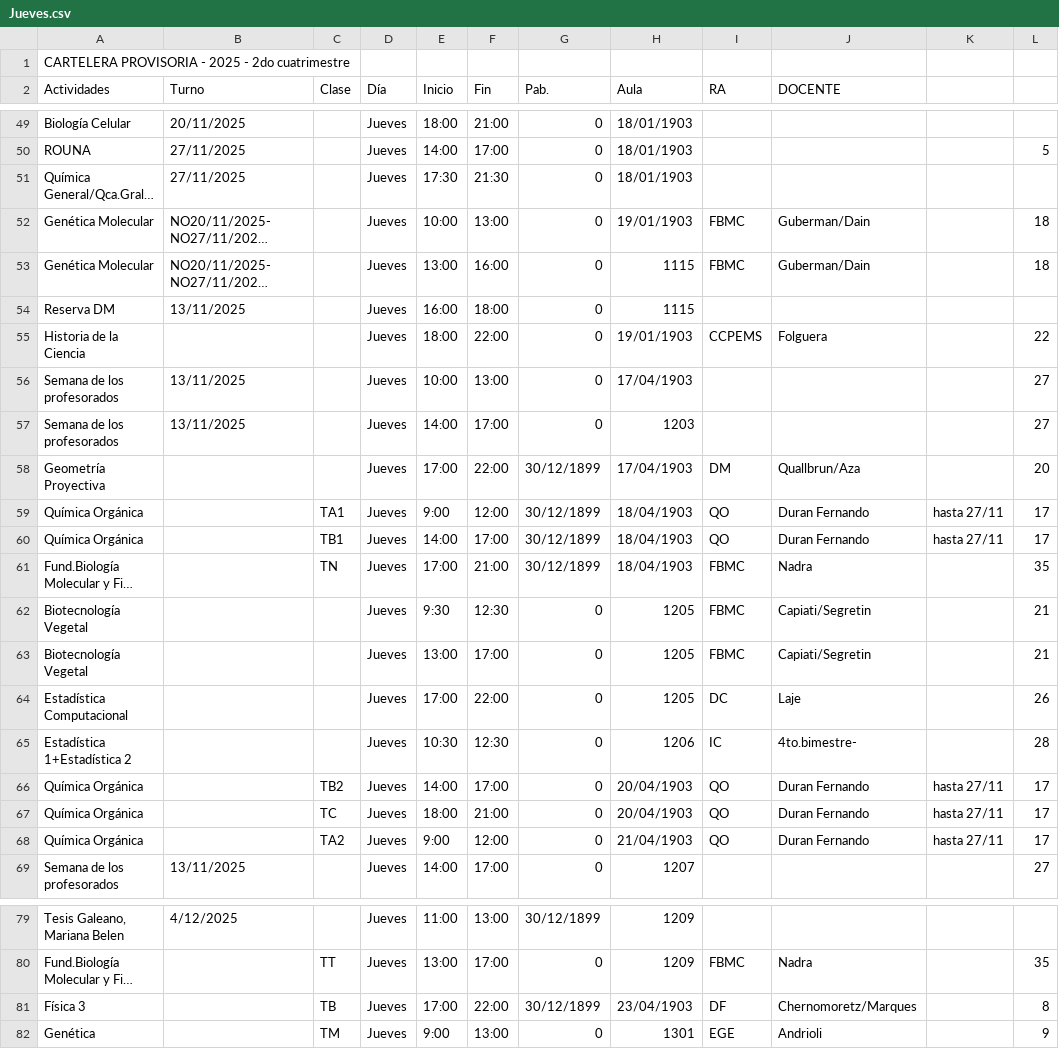
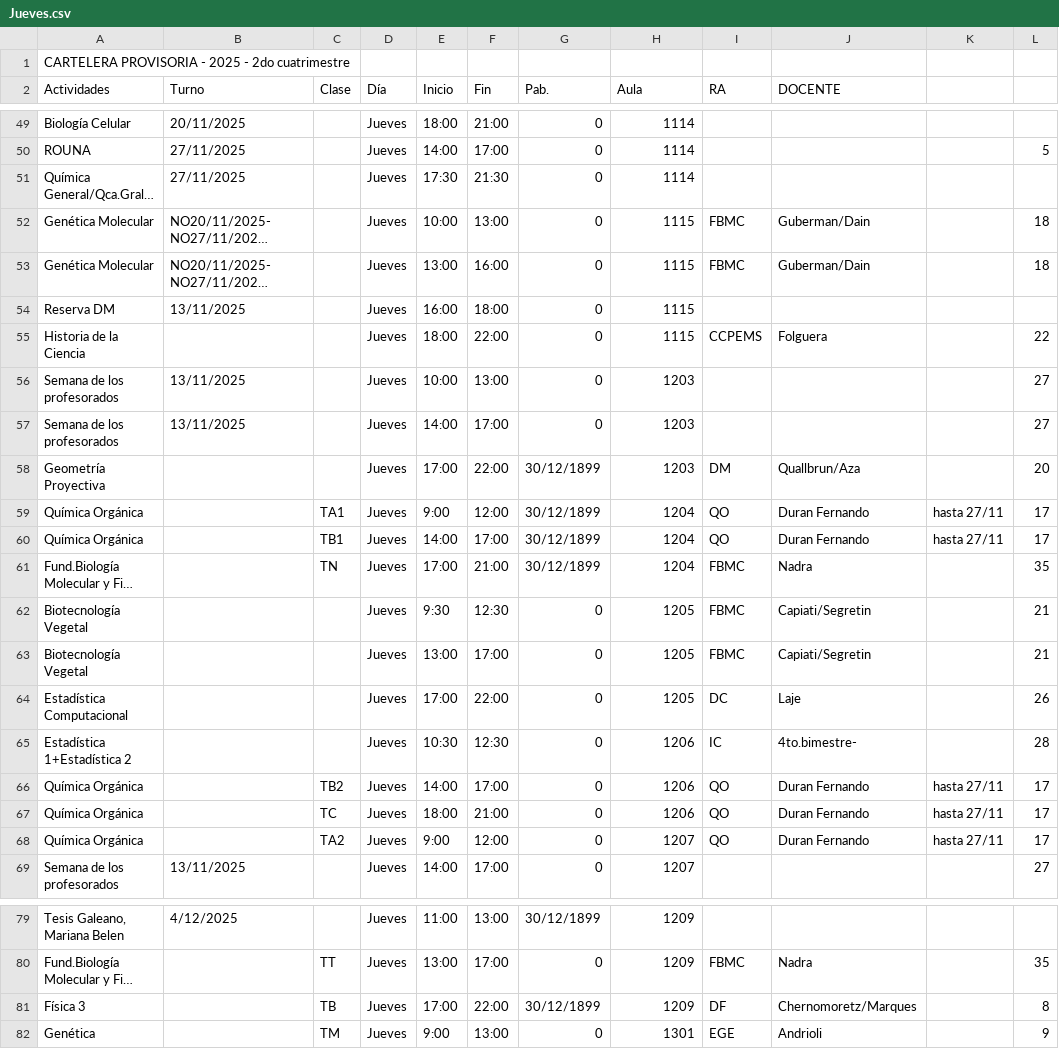
Before and after one commit to ManuUBA/Horarios-de-labos-zero, a CSV file: data/Jueves.csv, drawn as a sheet; only a part is shown, gaps mark what is left out; long unchanged cells end in …; the diff covers the shown part only; the diff names each change by its address in the sheet, - before the commit and + after, or states it on an @@ line.

```diff
--- a/data/Jueves.csv
+++ b/data/Jueves.csv
-H49:H51 (Aula): 18/01/1903
+H49:H51 (Aula): 1114
-H52 (Aula): 19/01/1903
+H52 (Aula): 1115
-H55 (Aula): 19/01/1903
+H55 (Aula): 1115
-H56 (Aula): 17/04/1903
+H56 (Aula): 1203
-H58 (Aula): 17/04/1903
+H58 (Aula): 1203
-H59:H61 (Aula): 18/04/1903
+H59:H61 (Aula): 1204
-H66:H67 (Aula): 20/04/1903
+H66:H67 (Aula): 1206
-H68 (Aula): 21/04/1903
+H68 (Aula): 1207
-H81 (Aula): 23/04/1903
+H81 (Aula): 1209
```
Also changed, not shown: 28 edited cells elsewhere in this file, data/Martes.csv.
